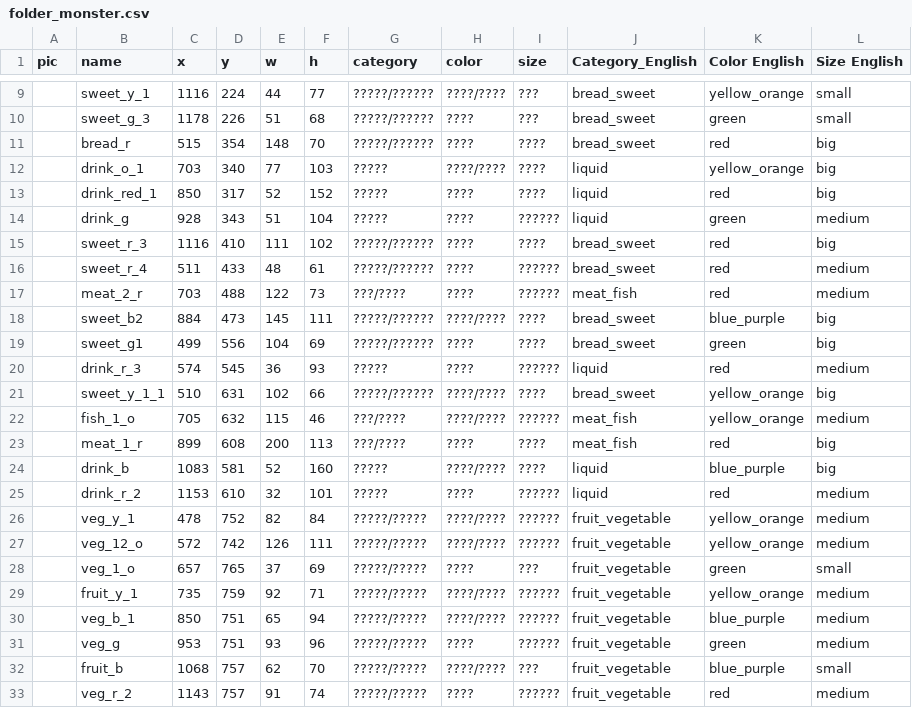
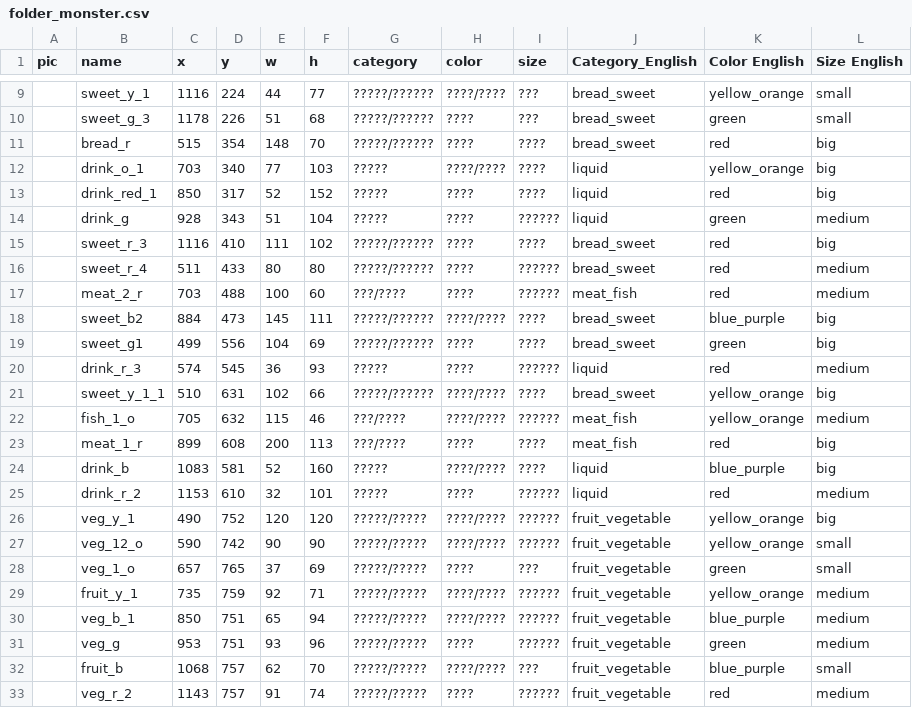
Before and after one commit to homdx/monster_kitchen_app, a CSV file: items/images/folder_monster.csv, drawn as a sheet; only a part is shown, gaps mark what is left out.

```diff
--- a/items/images/folder_monster.csv
+++ b/items/images/folder_monster.csv
@@ -15,4 +15,4 @@ pic,name,x,y,w,h,category,color,size,Category_English,Color English,Size English
 ,sweet_r_3,1116,410,111,102,?????/??????,????,????,bread_sweet,red,big
-,sweet_r_4,511,433,48,61,?????/??????,????,??????,bread_sweet,red,medium
-,meat_2_r,703,488,122,73,???/????,????,??????,meat_fish,red,medium
+,sweet_r_4,511,433,80,80,?????/??????,????,??????,bread_sweet,red,medium
+,meat_2_r,703,488,100,60,???/????,????,??????,meat_fish,red,medium
 ,sweet_b2,884,473,145,111,?????/??????,????/????,????,bread_sweet,blue_purple,big
@@ -25,4 +25,4 @@ pic,name,x,y,w,h,category,color,size,Category_English,Color English,Size English
 ,drink_r_2,1153,610,32,101,?????,????,??????,liquid,red,medium
-,veg_y_1,478,752,82,84,?????/?????,????/????,??????,fruit_vegetable,yellow_orange,medium
-,veg_12_o,572,742,126,111,?????/?????,????/????,??????,fruit_vegetable,yellow_orange,medium
+,veg_y_1,490,752,120,120,?????/?????,????/????,??????,fruit_vegetable,yellow_orange,big
+,veg_12_o,590,742,90,90,?????/?????,????/????,??????,fruit_vegetable,yellow_orange,small
 ,veg_1_o,657,765,37,69,?????/?????,????,???,fruit_vegetable,green,small
```
Also changed, not shown: 2 other files.
